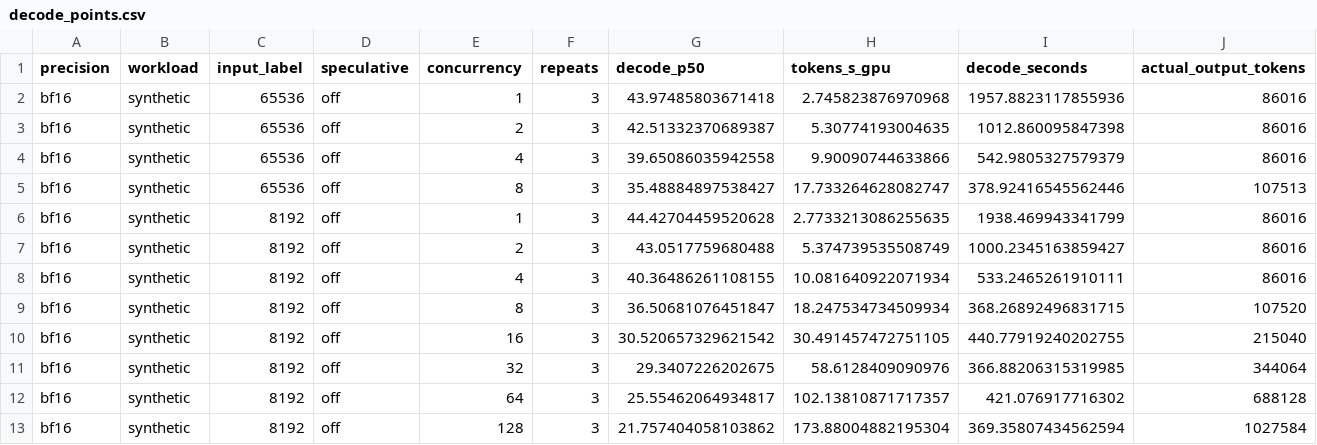
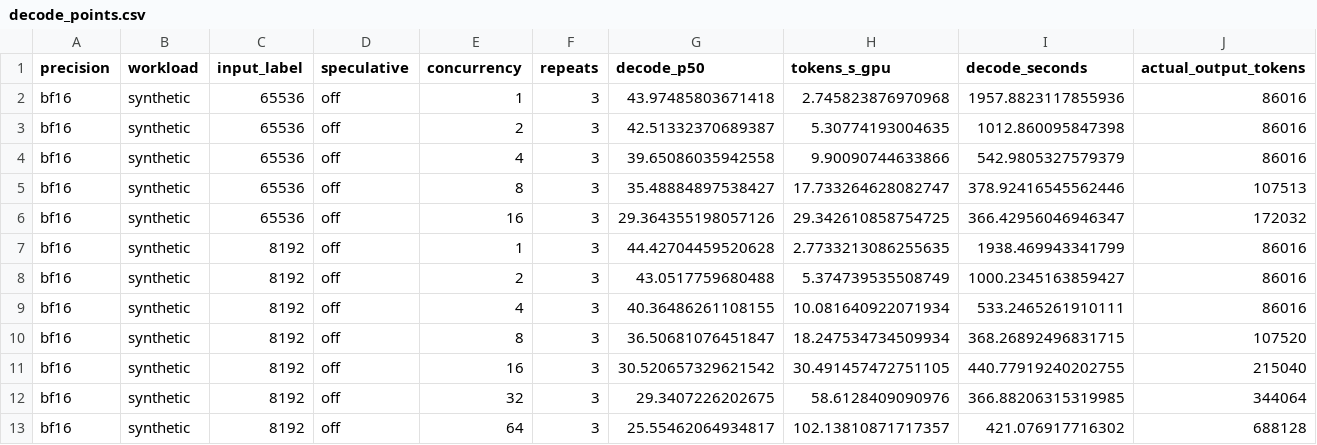
Before and after one commit to zhiyuanhubj/agent-benchmark-evals-20261019, a CSV file: evidence/muse_decode_perf_20261029/decode_points.csv, drawn as a sheet; only a part is shown; the shorter side is filled out with more unchanged rows; rows hold the shown columns only; the diff names each change by its address in the sheet, - before the commit and + after, or states it on an @@ line.

```diff
--- a/evidence/muse_decode_perf_20261029/decode_points.csv
+++ b/evidence/muse_decode_perf_20261029/decode_points.csv
+row 6: bf16 | synthetic | 65536 | off | 16 | 3 | 29.364355198057126 | 29.342610858754725 | 366.42956046946347 | 172032
```
Also changed, not shown: evidence/muse_decode_perf_20261029/decode_matrix.csv, evidence/muse_decode_perf_20261029/decode_rounds.csv, 21 other files.
